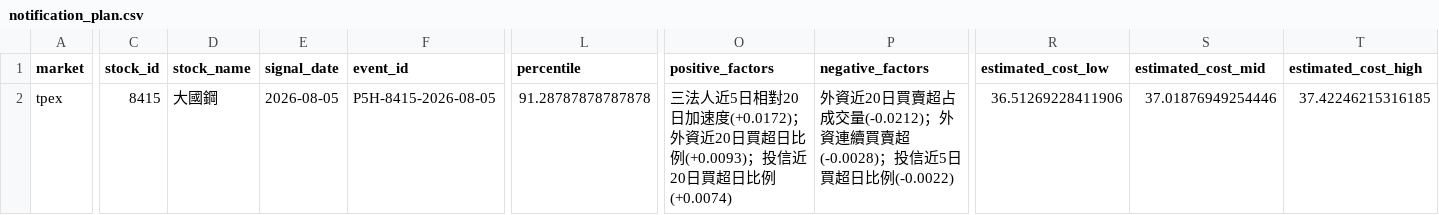
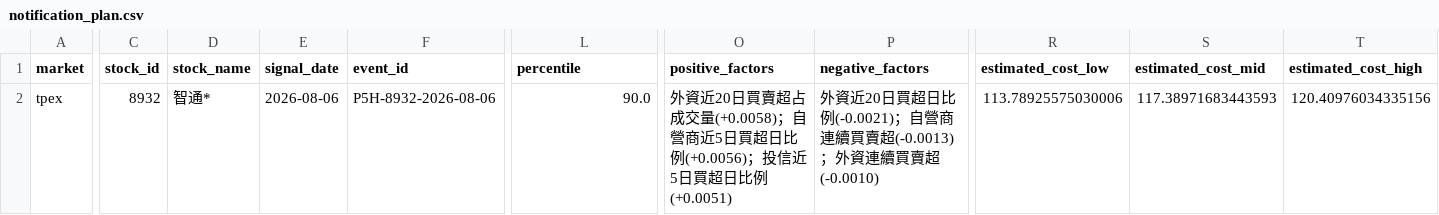
Before and after one commit to Locodoco2024/tw-stock-monitor, a CSV file: institutional/notification_plan.csv, drawn as a sheet; only a part is shown, gaps mark what is left out; the diff covers the shown part only; the diff names each change by its address in the sheet, - before the commit and + after, or states it on an @@ line.

```diff
--- a/institutional/notification_plan.csv
+++ b/institutional/notification_plan.csv
-C2 (stock_id): 8415
+C2 (stock_id): 8932
-D2 (stock_name): 大國鋼
+D2 (stock_name): 智通*
-E2 (signal_date): 2026-08-05
+E2 (signal_date): 2026-08-06
-F2 (event_id): P5H-8415-2026-08-05
+F2 (event_id): P5H-8932-2026-08-06
-L2 (percentile): 91.28787878787878
+L2 (percentile): 90.0
-O2 (positive_factors): 三法人近5日相對20日加速度(+0.0172)；外資近20日買超日比例(+0.0093)；投信近20日買超日比例(+0.0074)
+O2 (positive_factors): 外資近20日買賣超占成交量(+0.0058)；自營商近5日買超日比例(+0.0056)；投信近5日買超日比例(+0.0051)
-P2 (negative_factors): …近20日買賣超占成交量(-0.0212)；外資連續買賣超(-0.0028)；投信近5日買超日比例(-0.0022)
+P2 (negative_factors): …近20日買超日比例(-0.0021)；自營商連續買賣超(-0.0013)；外資連續買賣超(-0.0010)
-R2 (estimated_cost_low): 36.51269228411906
+R2 (estimated_cost_low): 113.78925575030006
-S2 (estimated_cost_mid): 37.01876949254446
+S2 (estimated_cost_mid): 117.38971683443593
-T2 (estimated_cost_high): 37.42246215316185
+T2 (estimated_cost_high): 120.40976034335156
```
Also changed, not shown: 5 edited cells elsewhere in this file, institutional/lifecycle_events.csv, institutional/lifecycle_notifications.csv, 4 other files.
